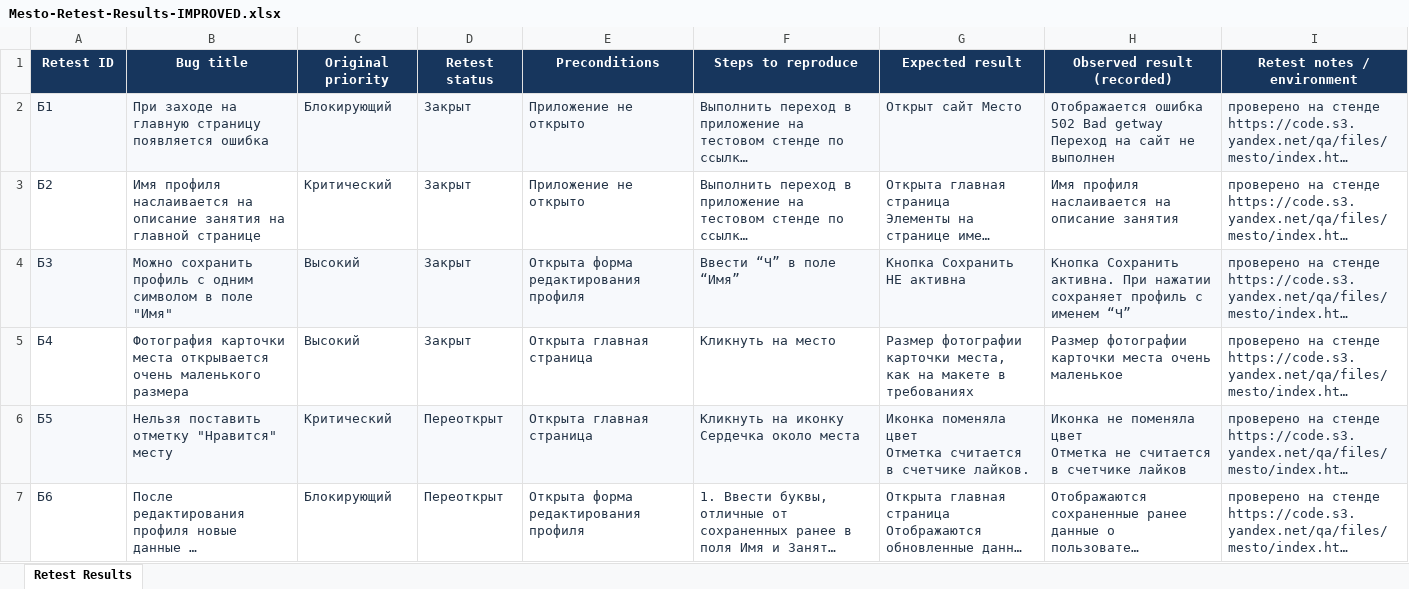
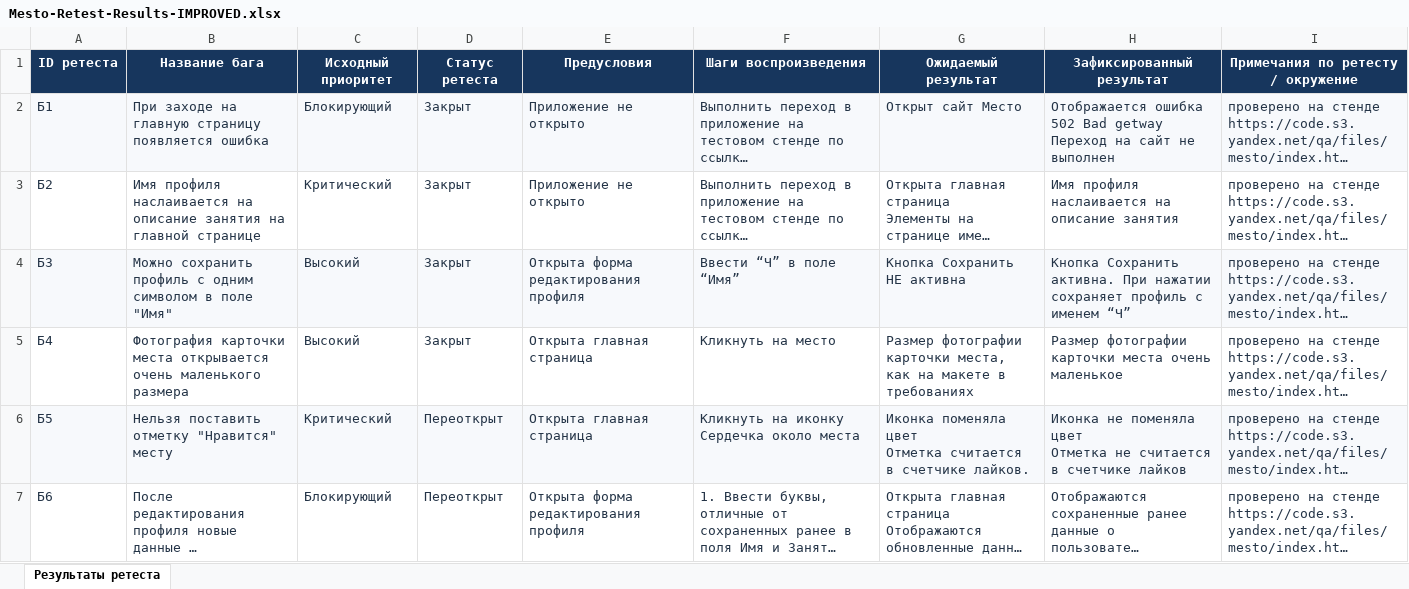
Before and after one commit to maxim3535-a11y/yandex-practicum-qa-portfolio, an Excel workbook: 01-Mesto/Improved/Excel/Mesto-Retest-Results-IMPROVED.xlsx, sheet Результаты ретеста, drawn as a sheet; only a part is shown; long unchanged cells end in …; values as stored, in another font and other column widths than the file's, no borders; conditional formats not drawn; removed rows and columns are numbered as before the commit, all else as after; the diff names each change by its address in the sheet, - before the commit and + after, or states it on an @@ line.

```diff
--- a/01-Mesto/Improved/Excel/Mesto-Retest-Results-IMPROVED.xlsx (sheet Результаты ретеста)
+++ b/01-Mesto/Improved/Excel/Mesto-Retest-Results-IMPROVED.xlsx (sheet Результаты ретеста)
-sheet tab: Retest Results
+sheet tab: Результаты ретеста
-row 1: Retest ID | Bug title | Original priority | Retest status | Preconditions | Steps to reproduce | Expected result | Observed result (recorded) | Retest notes / environment
+row 1: ID ретеста | Название бага | Исходный приоритет | Статус ретеста | Предусловия | Шаги воспроизведения | Ожидаемый результат | Зафиксированный результат | Примечания по ретесту / окружение
```
Also changed, not shown: 01-Mesto/Improved/Excel/Mesto-Bug-Reports-IMPROVED.xlsx, 01-Mesto/Improved/Excel/Mesto-Test-Cases-IMPROVED.xlsx.
